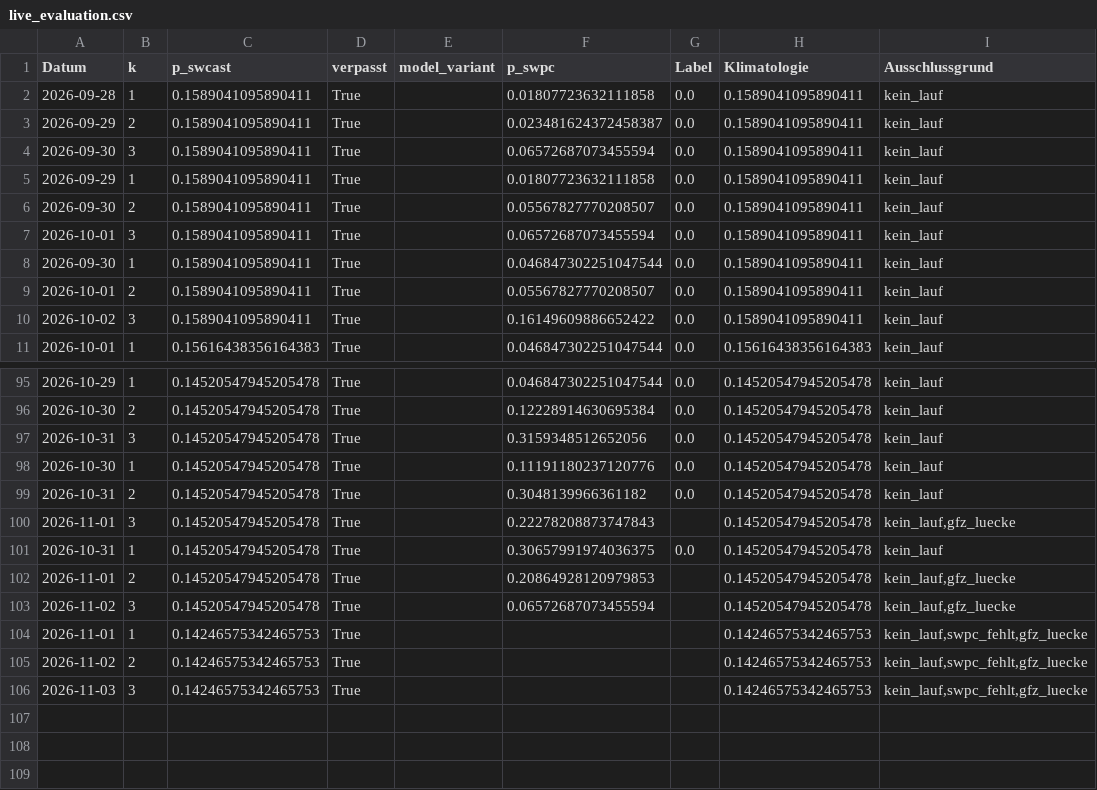
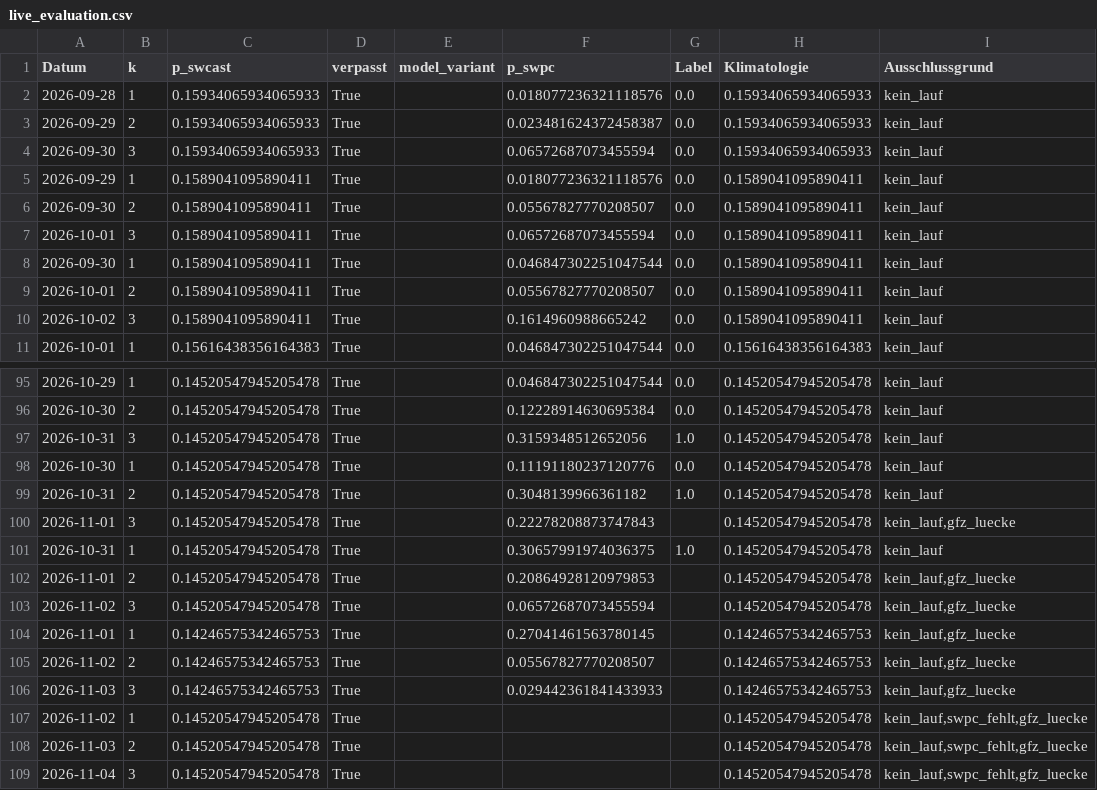
Before and after one commit to Script-hpp/swcast, a CSV file: reports/live_evaluation.csv, drawn as a sheet; only a part is shown, gaps mark what is left out; the diff covers the shown part only.

```diff
--- a/reports/live_evaluation.csv
+++ b/reports/live_evaluation.csv
@@ -1,6 +1,6 @@
 Datum,k,p_swcast,verpasst,model_variant,p_swpc,Label,Klimatologie,Ausschlussgrund
-2026-09-28,1,0.1589041095890411,True,,0.01807723632111858,0.0,0.1589041095890411,kein_lauf
-2026-09-29,2,0.1589041095890411,True,,0.023481624372458387,0.0,0.1589041095890411,kein_lauf
-2026-09-30,3,0.1589041095890411,True,,0.06572687073455594,0.0,0.1589041095890411,kein_lauf
-2026-09-29,1,0.1589041095890411,True,,0.01807723632111858,0.0,0.1589041095890411,kein_lauf
+2026-09-28,1,0.15934065934065933,True,,0.018077236321118576,0.0,0.15934065934065933,kein_lauf
+2026-09-29,2,0.15934065934065933,True,,0.023481624372458387,0.0,0.15934065934065933,kein_lauf
+2026-09-30,3,0.15934065934065933,True,,0.06572687073455594,0.0,0.15934065934065933,kein_lauf
+2026-09-29,1,0.1589041095890411,True,,0.018077236321118576,0.0,0.1589041095890411,kein_lauf
 2026-09-30,2,0.1589041095890411,True,,0.05567827770208507,0.0,0.1589041095890411,kein_lauf
@@ -9,3 +9,3 @@ Datum,k,p_swcast,verpasst,model_variant,p_swpc,Label,Klimatologie,Ausschlussgrun
 2026-10-01,2,0.1589041095890411,True,,0.05567827770208507,0.0,0.1589041095890411,kein_lauf
-2026-10-02,3,0.1589041095890411,True,,0.16149609886652422,0.0,0.1589041095890411,kein_lauf
+2026-10-02,3,0.1589041095890411,True,,0.1614960988665242,0.0,0.1589041095890411,kein_lauf
 2026-10-01,1,0.15616438356164383,True,,0.046847302251047544,0.0,0.15616438356164383,kein_lauf
@@ -96,11 +96,14 @@ Datum,k,p_swcast,verpasst,model_variant,p_swpc,Label,Klimatologie,Ausschlussgrun
 2026-10-30,2,0.14520547945205478,True,,0.12228914630695384,0.0,0.14520547945205478,kein_lauf
-2026-10-31,3,0.14520547945205478,True,,0.3159348512652056,0.0,0.14520547945205478,kein_lauf
+2026-10-31,3,0.14520547945205478,True,,0.3159348512652056,1.0,0.14520547945205478,kein_lauf
 2026-10-30,1,0.14520547945205478,True,,0.11191180237120776,0.0,0.14520547945205478,kein_lauf
-2026-10-31,2,0.14520547945205478,True,,0.3048139966361182,0.0,0.14520547945205478,kein_lauf
+2026-10-31,2,0.14520547945205478,True,,0.3048139966361182,1.0,0.14520547945205478,kein_lauf
 2026-11-01,3,0.14520547945205478,True,,0.22278208873747843,,0.14520547945205478,"kein_lauf,gfz_luecke"
-2026-10-31,1,0.14520547945205478,True,,0.30657991974036375,0.0,0.14520547945205478,kein_lauf
+2026-10-31,1,0.14520547945205478,True,,0.30657991974036375,1.0,0.14520547945205478,kein_lauf
 2026-11-01,2,0.14520547945205478,True,,0.20864928120979853,,0.14520547945205478,"kein_lauf,gfz_luecke"
 2026-11-02,3,0.14520547945205478,True,,0.06572687073455594,,0.14520547945205478,"kein_lauf,gfz_luecke"
-2026-11-01,1,0.14246575342465753,True,,,,0.14246575342465753,"kein_lauf,swpc_fehlt,gfz_luecke"
-2026-11-02,2,0.14246575342465753,True,,,,0.14246575342465753,"kein_lauf,swpc_fehlt,gfz_luecke"
-2026-11-03,3,0.14246575342465753,True,,,,0.14246575342465753,"kein_lauf,swpc_fehlt,gfz_luecke"
+2026-11-01,1,0.14246575342465753,True,,0.27041461563780145,,0.14246575342465753,"kein_lauf,gfz_luecke"
+2026-11-02,2,0.14246575342465753,True,,0.05567827770208507,,0.14246575342465753,"kein_lauf,gfz_luecke"
+2026-11-03,3,0.14246575342465753,True,,0.029442361841433933,,0.14246575342465753,"kein_lauf,gfz_luecke"
+2026-11-02,1,0.14520547945205478,True,,,,0.14520547945205478,"kein_lauf,swpc_fehlt,gfz_luecke"
+2026-11-03,2,0.14520547945205478,True,,,,0.14520547945205478,"kein_lauf,swpc_fehlt,gfz_luecke"
+2026-11-04,3,0.14520547945205478,True,,,,0.14520547945205478,"kein_lauf,swpc_fehlt,gfz_luecke"
```
Also changed, not shown: 6 edited cells elsewhere in this file, 45 other files.
